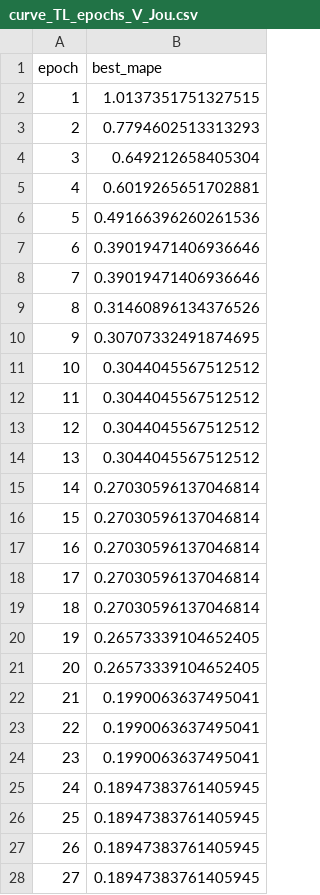
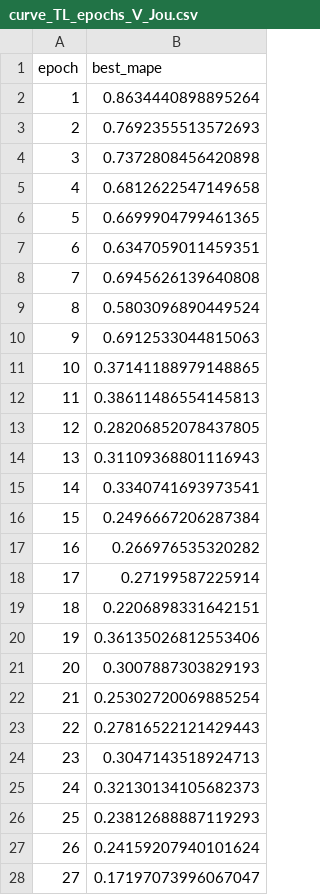
Before and after one commit to Pedro-Rick/IC, a CSV file: transferLearning/transL_results/V/graficos/curve_TL_epochs_V_Jou.csv, drawn as a sheet; only a part is shown; the diff covers the shown part only.

```diff
--- a/transferLearning/transL_results/V/graficos/curve_TL_epochs_V_Jou.csv
+++ b/transferLearning/transL_results/V/graficos/curve_TL_epochs_V_Jou.csv
@@ -1,28 +1,28 @@
 epoch,best_mape
-1,1.0137351751327515
-2,0.7794602513313293
-3,0.649212658405304
-4,0.6019265651702881
-5,0.49166396260261536
-6,0.39019471406936646
-7,0.39019471406936646
-8,0.31460896134376526
-9,0.30707332491874695
-10,0.3044045567512512
-11,0.3044045567512512
-12,0.3044045567512512
-13,0.3044045567512512
-14,0.27030596137046814
-15,0.27030596137046814
-16,0.27030596137046814
-17,0.27030596137046814
-18,0.27030596137046814
-19,0.26573339104652405
-20,0.26573339104652405
-21,0.1990063637495041
-22,0.1990063637495041
-23,0.1990063637495041
-24,0.18947383761405945
-25,0.18947383761405945
-26,0.18947383761405945
-27,0.18947383761405945
+1,0.8634440898895264
+2,0.7692355513572693
+3,0.7372808456420898
+4,0.6812622547149658
+5,0.6699904799461365
+6,0.6347059011459351
+7,0.6945626139640808
+8,0.5803096890449524
+9,0.6912533044815063
+10,0.37141188979148865
+11,0.38611486554145813
+12,0.28206852078437805
+13,0.31109368801116943
+14,0.3340741693973541
+15,0.2496667206287384
+16,0.266976535320282
+17,0.27199587225914
+18,0.2206898331642151
+19,0.36135026812553406
+20,0.3007887303829193
+21,0.25302720069885254
+22,0.27816522121429443
+23,0.3047143518924713
+24,0.32130134105682373
+25,0.23812688887119293
+26,0.24159207940101624
+27,0.17197073996067047
```
Also changed, not shown: 73 edited cells elsewhere in this file, transferLearning/transL_results/Nabla/motor_Nabla_Jou_TL_2D_info.csv, transferLearning/transL_results/V/motor_V_Jou_TL_2D_info.csv, 1 other file.
